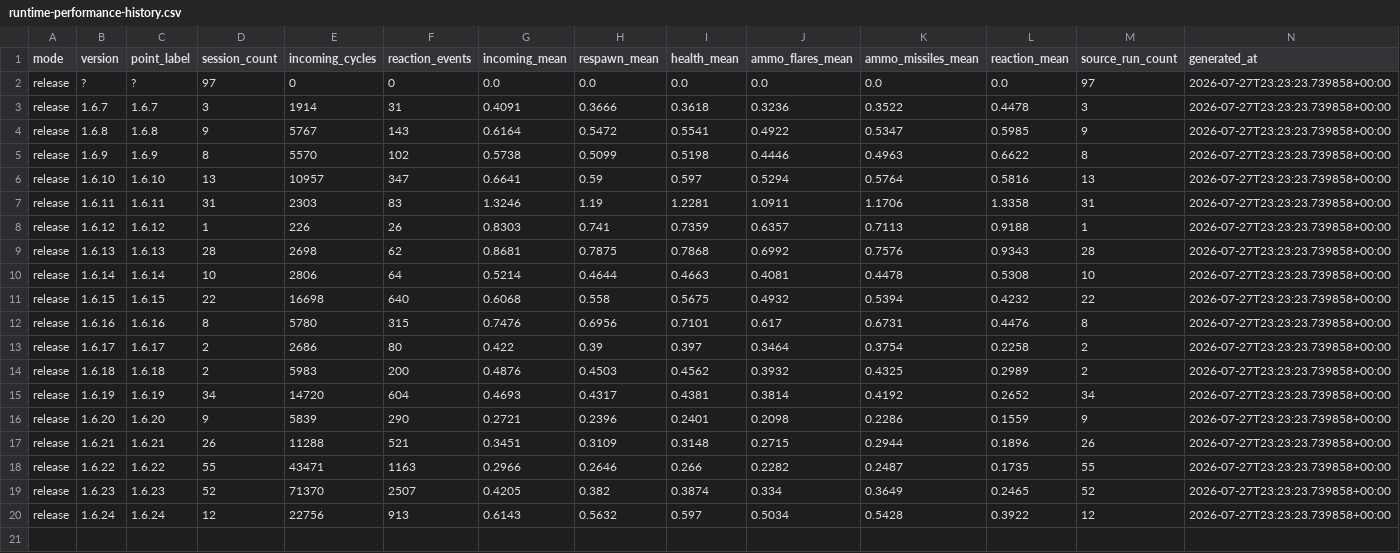
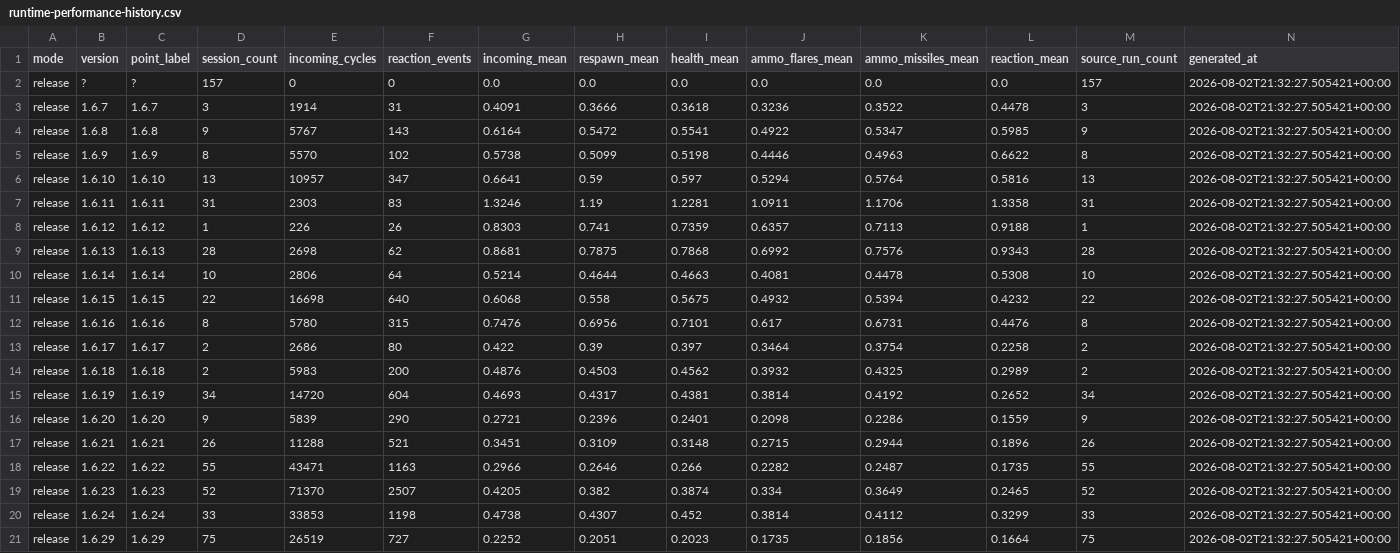
Before and after one commit to mhouse1/wingman, a CSV file: docs/performance/release/runtime-performance-history.csv, drawn as a sheet.

```diff
--- a/docs/performance/release/runtime-performance-history.csv
+++ b/docs/performance/release/runtime-performance-history.csv
@@ -1,20 +1,21 @@
 mode,version,point_label,session_count,incoming_cycles,reaction_events,incoming_mean,respawn_mean,health_mean,ammo_flares_mean,ammo_missiles_mean,reaction_mean,source_run_count,generated_at
-release,?,?,97,0,0,0.0,0.0,0.0,0.0,0.0,0.0,97,2026-07-27T23:23:23.739858+00:00
-release,1.6.7,1.6.7,3,1914,31,0.4091,0.3666,0.3618,0.3236,0.3522,0.4478,3,2026-07-27T23:23:23.739858+00:00
-release,1.6.8,1.6.8,9,5767,143,0.6164,0.5472,0.5541,0.4922,0.5347,0.5985,9,2026-07-27T23:23:23.739858+00:00
-release,1.6.9,1.6.9,8,5570,102,0.5738,0.5099,0.5198,0.4446,0.4963,0.6622,8,2026-07-27T23:23:23.739858+00:00
-release,1.6.10,1.6.10,13,10957,347,0.6641,0.59,0.597,0.5294,0.5764,0.5816,13,2026-07-27T23:23:23.739858+00:00
-release,1.6.11,1.6.11,31,2303,83,1.3246,1.19,1.2281,1.0911,1.1706,1.3358,31,2026-07-27T23:23:23.739858+00:00
-release,1.6.12,1.6.12,1,226,26,0.8303,0.741,0.7359,0.6357,0.7113,0.9188,1,2026-07-27T23:23:23.739858+00:00
-release,1.6.13,1.6.13,28,2698,62,0.8681,0.7875,0.7868,0.6992,0.7576,0.9343,28,2026-07-27T23:23:23.739858+00:00
-release,1.6.14,1.6.14,10,2806,64,0.5214,0.4644,0.4663,0.4081,0.4478,0.5308,10,2026-07-27T23:23:23.739858+00:00
-release,1.6.15,1.6.15,22,16698,640,0.6068,0.558,0.5675,0.4932,0.5394,0.4232,22,2026-07-27T23:23:23.739858+00:00
-release,1.6.16,1.6.16,8,5780,315,0.7476,0.6956,0.7101,0.617,0.6731,0.4476,8,2026-07-27T23:23:23.739858+00:00
-release,1.6.17,1.6.17,2,2686,80,0.422,0.39,0.397,0.3464,0.3754,0.2258,2,2026-07-27T23:23:23.739858+00:00
-release,1.6.18,1.6.18,2,5983,200,0.4876,0.4503,0.4562,0.3932,0.4325,0.2989,2,2026-07-27T23:23:23.739858+00:00
-release,1.6.19,1.6.19,34,14720,604,0.4693,0.4317,0.4381,0.3814,0.4192,0.2652,34,2026-07-27T23:23:23.739858+00:00
-release,1.6.20,1.6.20,9,5839,290,0.2721,0.2396,0.2401,0.2098,0.2286,0.1559,9,2026-07-27T23:23:23.739858+00:00
-release,1.6.21,1.6.21,26,11288,521,0.3451,0.3109,0.3148,0.2715,0.2944,0.1896,26,2026-07-27T23:23:23.739858+00:00
-release,1.6.22,1.6.22,55,43471,1163,0.2966,0.2646,0.266,0.2282,0.2487,0.1735,55,2026-07-27T23:23:23.739858+00:00
-release,1.6.23,1.6.23,52,71370,2507,0.4205,0.382,0.3874,0.334,0.3649,0.2465,52,2026-07-27T23:23:23.739858+00:00
-release,1.6.24,1.6.24,12,22756,913,0.6143,0.5632,0.597,0.5034,0.5428,0.3922,12,2026-07-27T23:23:23.739858+00:00
+release,?,?,157,0,0,0.0,0.0,0.0,0.0,0.0,0.0,157,2026-08-02T21:32:27.505421+00:00
+release,1.6.7,1.6.7,3,1914,31,0.4091,0.3666,0.3618,0.3236,0.3522,0.4478,3,2026-08-02T21:32:27.505421+00:00
+release,1.6.8,1.6.8,9,5767,143,0.6164,0.5472,0.5541,0.4922,0.5347,0.5985,9,2026-08-02T21:32:27.505421+00:00
+release,1.6.9,1.6.9,8,5570,102,0.5738,0.5099,0.5198,0.4446,0.4963,0.6622,8,2026-08-02T21:32:27.505421+00:00
+release,1.6.10,1.6.10,13,10957,347,0.6641,0.59,0.597,0.5294,0.5764,0.5816,13,2026-08-02T21:32:27.505421+00:00
+release,1.6.11,1.6.11,31,2303,83,1.3246,1.19,1.2281,1.0911,1.1706,1.3358,31,2026-08-02T21:32:27.505421+00:00
+release,1.6.12,1.6.12,1,226,26,0.8303,0.741,0.7359,0.6357,0.7113,0.9188,1,2026-08-02T21:32:27.505421+00:00
+release,1.6.13,1.6.13,28,2698,62,0.8681,0.7875,0.7868,0.6992,0.7576,0.9343,28,2026-08-02T21:32:27.505421+00:00
+release,1.6.14,1.6.14,10,2806,64,0.5214,0.4644,0.4663,0.4081,0.4478,0.5308,10,2026-08-02T21:32:27.505421+00:00
+release,1.6.15,1.6.15,22,16698,640,0.6068,0.558,0.5675,0.4932,0.5394,0.4232,22,2026-08-02T21:32:27.505421+00:00
+release,1.6.16,1.6.16,8,5780,315,0.7476,0.6956,0.7101,0.617,0.6731,0.4476,8,2026-08-02T21:32:27.505421+00:00
+release,1.6.17,1.6.17,2,2686,80,0.422,0.39,0.397,0.3464,0.3754,0.2258,2,2026-08-02T21:32:27.505421+00:00
+release,1.6.18,1.6.18,2,5983,200,0.4876,0.4503,0.4562,0.3932,0.4325,0.2989,2,2026-08-02T21:32:27.505421+00:00
+release,1.6.19,1.6.19,34,14720,604,0.4693,0.4317,0.4381,0.3814,0.4192,0.2652,34,2026-08-02T21:32:27.505421+00:00
+release,1.6.20,1.6.20,9,5839,290,0.2721,0.2396,0.2401,0.2098,0.2286,0.1559,9,2026-08-02T21:32:27.505421+00:00
+release,1.6.21,1.6.21,26,11288,521,0.3451,0.3109,0.3148,0.2715,0.2944,0.1896,26,2026-08-02T21:32:27.505421+00:00
+release,1.6.22,1.6.22,55,43471,1163,0.2966,0.2646,0.266,0.2282,0.2487,0.1735,55,2026-08-02T21:32:27.505421+00:00
+release,1.6.23,1.6.23,52,71370,2507,0.4205,0.382,0.3874,0.334,0.3649,0.2465,52,2026-08-02T21:32:27.505421+00:00
+release,1.6.24,1.6.24,33,33853,1198,0.4738,0.4307,0.452,0.3814,0.4112,0.3299,33,2026-08-02T21:32:27.505421+00:00
+release,1.6.29,1.6.29,75,26519,727,0.2252,0.2051,0.2023,0.1735,0.1856,0.1664,75,2026-08-02T21:32:27.505421+00:00
```
Also changed, not shown: 4 other files.
